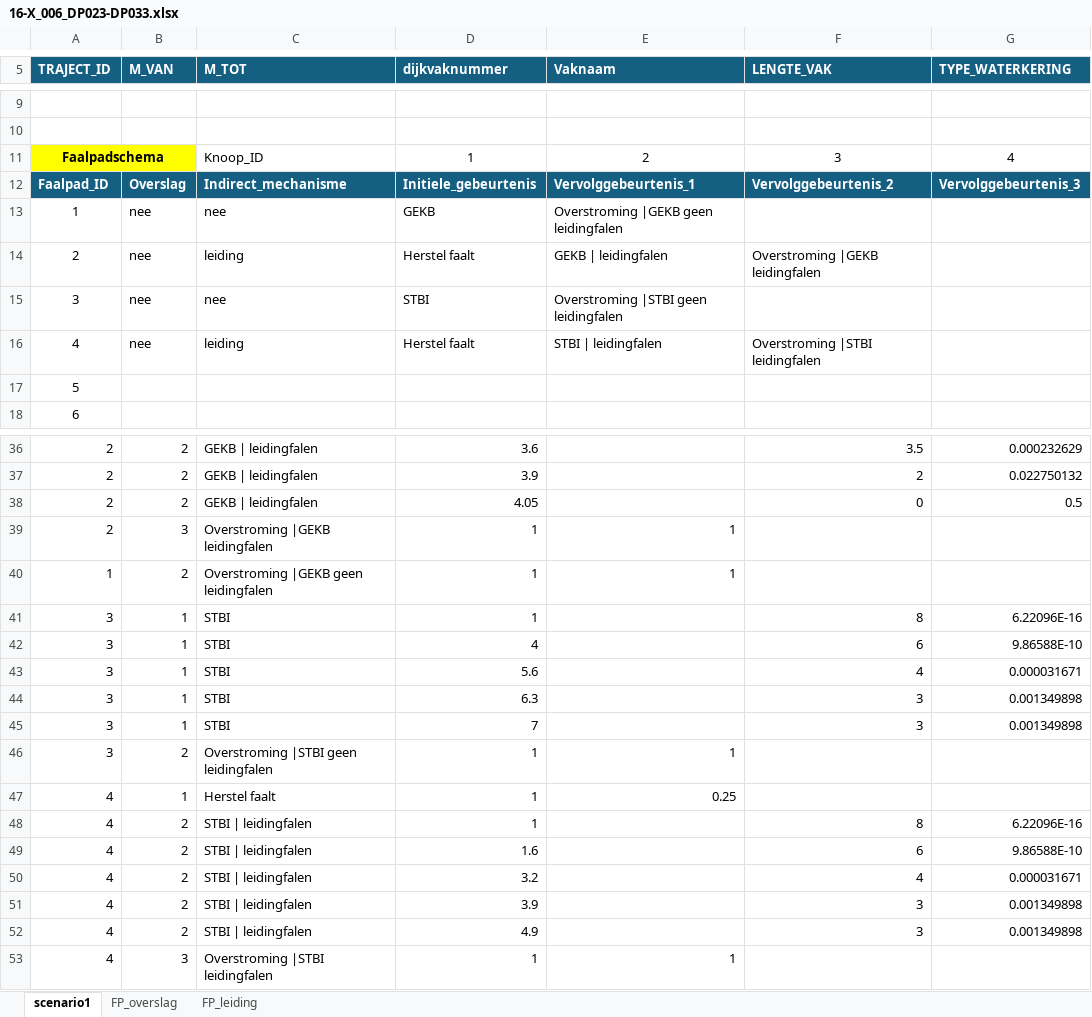
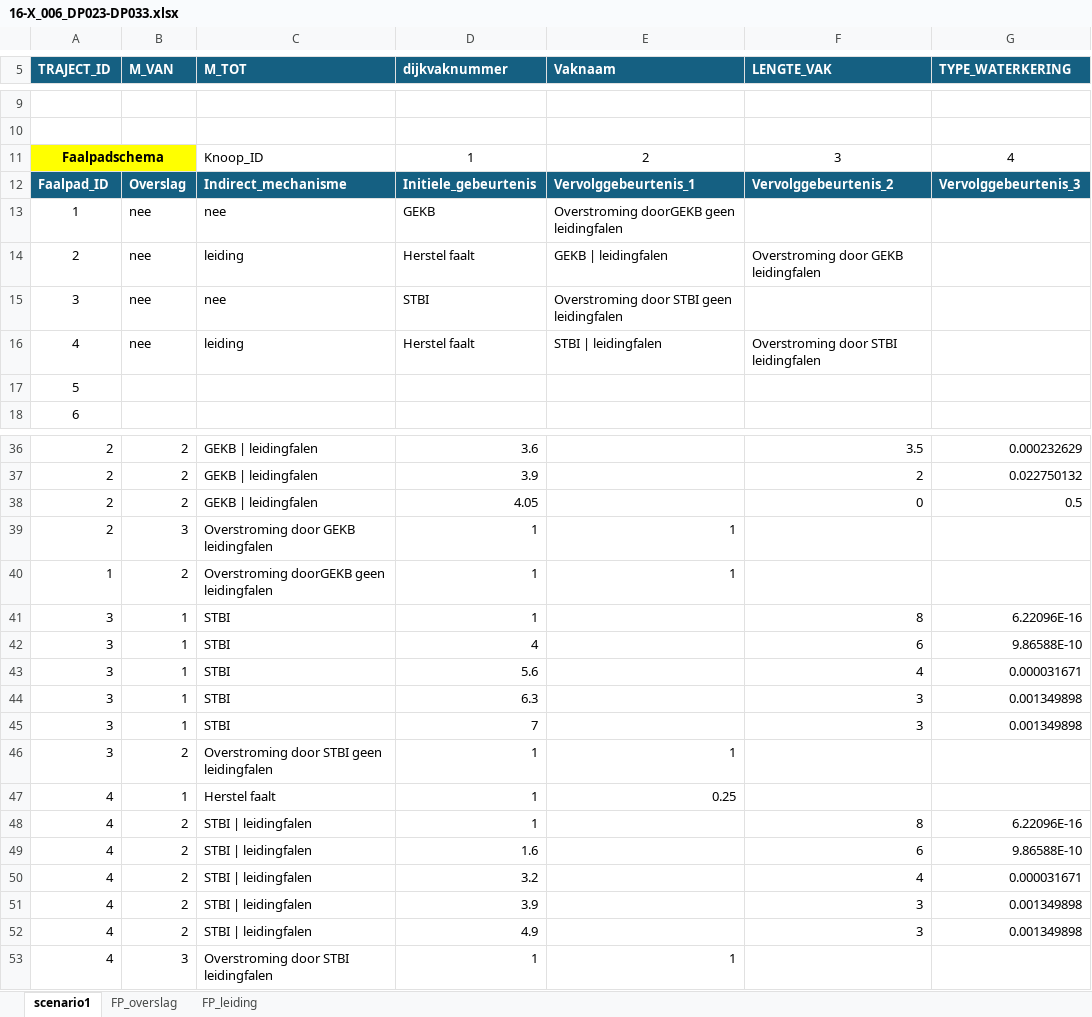
Before and after one commit to kkpdata/faalkansbeheer, an Excel workbook: scripts/example_input/dummy_traject/16-X_006_DP023-DP033.xlsx, sheet scenario1, drawn as a sheet; only a part is shown, gaps mark what is left out; values as stored, in another font and other column widths than the file's, no borders; table styles not drawn; the diff names each change by its address in the sheet, - before the commit and + after, or states it on an @@ line.

Commit message:
small change in naming

```diff
--- a/scripts/example_input/dummy_traject/16-X_006_DP023-DP033.xlsx (sheet scenario1)
+++ b/scripts/example_input/dummy_traject/16-X_006_DP023-DP033.xlsx (sheet scenario1)
-E13 (Vaknaam): Overstroming |GEKB geen leidingfalen
+E13 (Vaknaam): Overstroming doorGEKB geen leidingfalen
-F14 (LENGTE_VAK): Overstroming |GEKB leidingfalen
+F14 (LENGTE_VAK): Overstroming door GEKB leidingfalen
-E15 (Vaknaam): Overstroming |STBI geen leidingfalen
+E15 (Vaknaam): Overstroming door STBI geen leidingfalen
-F16 (LENGTE_VAK): Overstroming |STBI leidingfalen
+F16 (LENGTE_VAK): Overstroming door STBI leidingfalen
-C39 (M_TOT): Overstroming |GEKB leidingfalen
+C39 (M_TOT): Overstroming door GEKB leidingfalen
-C40 (M_TOT): Overstroming |GEKB geen leidingfalen
+C40 (M_TOT): Overstroming doorGEKB geen leidingfalen
-C46 (M_TOT): Overstroming |STBI geen leidingfalen
+C46 (M_TOT): Overstroming door STBI geen leidingfalen
-C53 (M_TOT): Overstroming |STBI leidingfalen
+C53 (M_TOT): Overstroming door STBI leidingfalen
```
Also changed, not shown: sheet FP_leiding.
